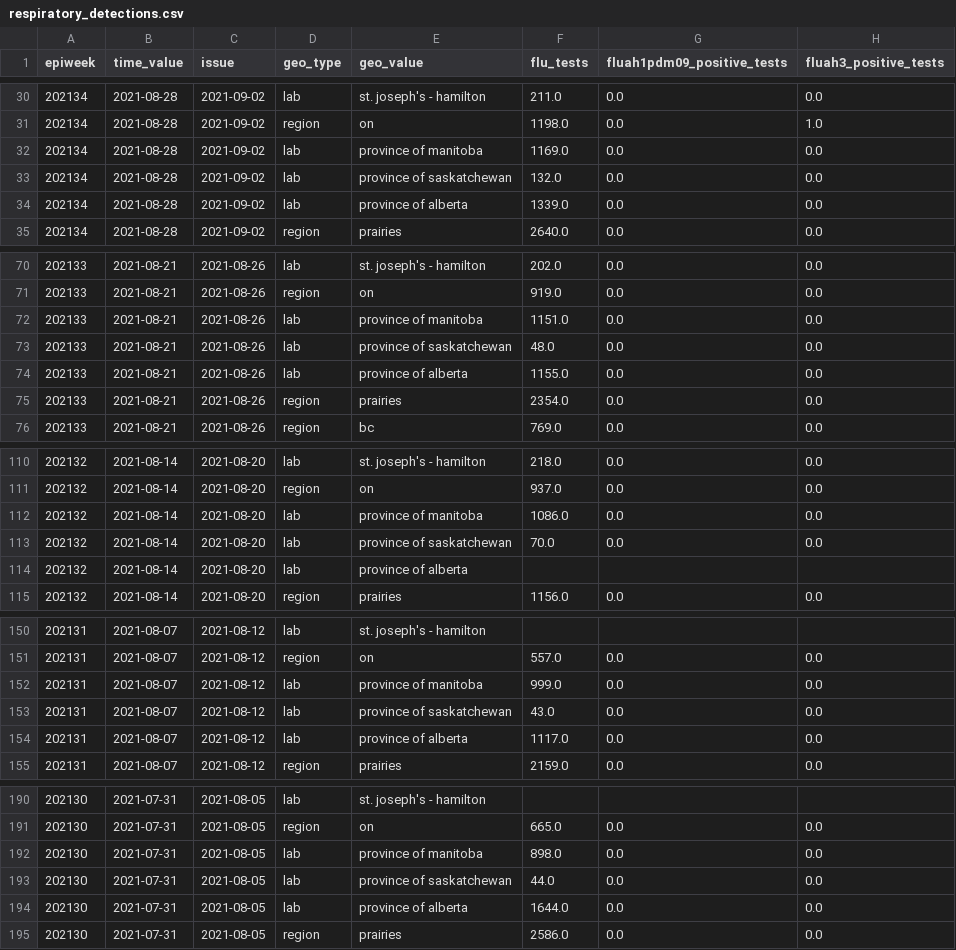
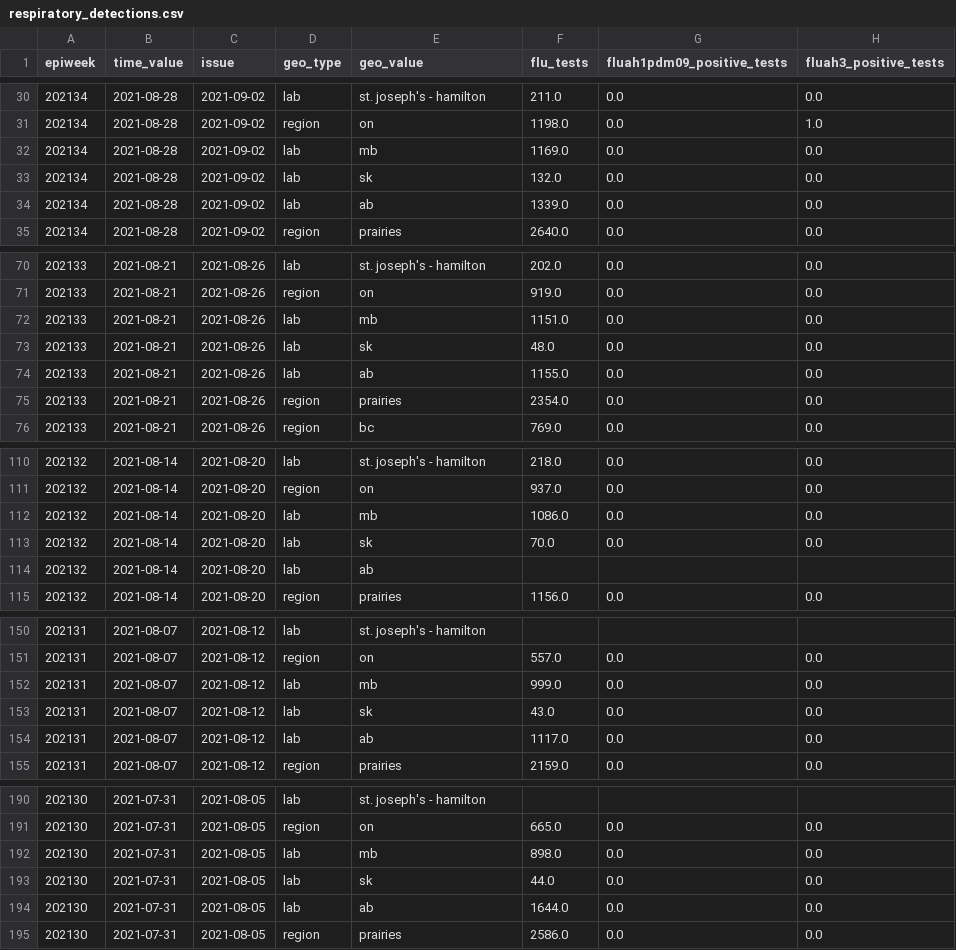
Before and after one commit to dajmcdon/rvdss-canada, a CSV file: data/season_2020_2021/respiratory_detections.csv, drawn as a sheet; only a part is shown, gaps mark what is left out; the diff covers the shown part only; the diff names each change by its address in the sheet, - before the commit and + after, or states it on an @@ line.

Commit message:
remove "province of" from geo_values

```diff
--- a/data/season_2020_2021/respiratory_detections.csv
+++ b/data/season_2020_2021/respiratory_detections.csv
-E32 (geo_value): province of manitoba
+E32 (geo_value): mb
-E33 (geo_value): province of saskatchewan
+E33 (geo_value): sk
-E34 (geo_value): province of alberta
+E34 (geo_value): ab
-E72 (geo_value): province of manitoba
+E72 (geo_value): mb
-E73 (geo_value): province of saskatchewan
+E73 (geo_value): sk
-E74 (geo_value): province of alberta
+E74 (geo_value): ab
-E112 (geo_value): province of manitoba
+E112 (geo_value): mb
-E113 (geo_value): province of saskatchewan
+E113 (geo_value): sk
-E114 (geo_value): province of alberta
+E114 (geo_value): ab
-E152 (geo_value): province of manitoba
+E152 (geo_value): mb
-E153 (geo_value): province of saskatchewan
+E153 (geo_value): sk
-E154 (geo_value): province of alberta
+E154 (geo_value): ab
-E192 (geo_value): province of manitoba
+E192 (geo_value): mb
-E193 (geo_value): province of saskatchewan
+E193 (geo_value): sk
-E194 (geo_value): province of alberta
+E194 (geo_value): ab
```
Also changed, not shown: 144 edited cells elsewhere in this file, data/season_2015_2016/respiratory_detections.csv, data/season_2016_2017/respiratory_detections.csv, 17 other files.
